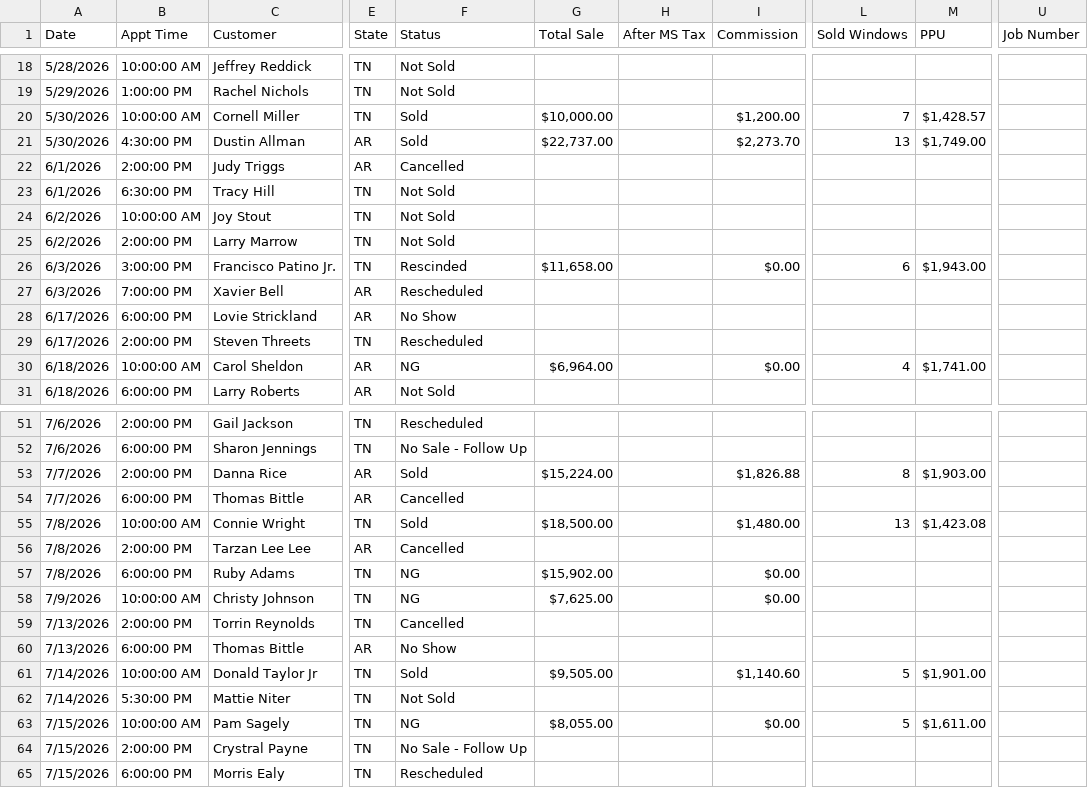
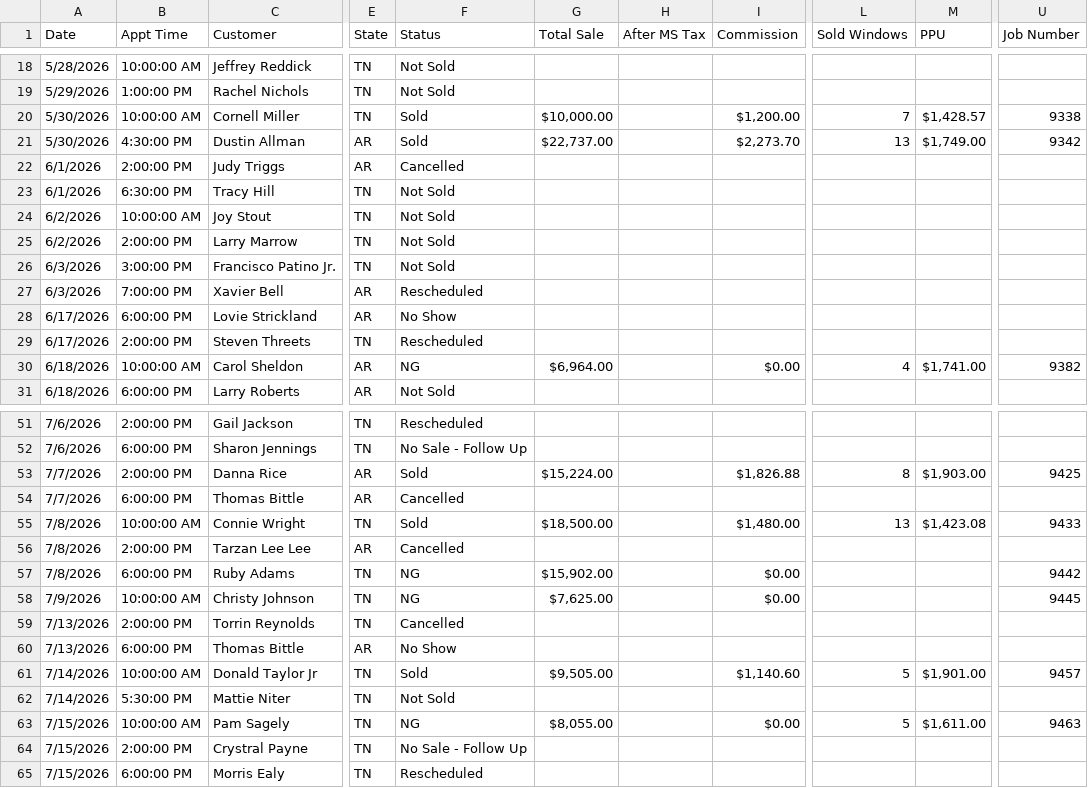
Before and after one commit to acshotsprings/wintek-data, a CSV file: wintek_master.csv, drawn as a sheet; only a part is shown, gaps mark what is left out; the diff covers the shown part only; the diff names each change by its address in the sheet, - before the commit and + after, or states it on an @@ line.

Commit message:
MASTER export 2026-07-24T19:32:34.358Z

```diff
--- a/wintek_master.csv
+++ b/wintek_master.csv
-U20 (Job Number): (empty)
+U20 (Job Number): 9338
-U21 (Job Number): (empty)
+U21 (Job Number): 9342
-F26 (Status): Rescinded
+F26 (Status): Not Sold
-G26 (Total Sale): $11,658.00
+G26 (Total Sale): (empty)
-I26 (Commission): $0.00
+I26 (Commission): (empty)
-L26 (Sold Windows): 6
+L26 (Sold Windows): (empty)
-M26 (PPU): $1,943.00
+M26 (PPU): (empty)
-U30 (Job Number): (empty)
+U30 (Job Number): 9382
-U53 (Job Number): (empty)
+U53 (Job Number): 9425
-U55 (Job Number): (empty)
+U55 (Job Number): 9433
-U57 (Job Number): (empty)
+U57 (Job Number): 9442
-U58 (Job Number): (empty)
+U58 (Job Number): 9445
-U61 (Job Number): (empty)
+U61 (Job Number): 9457
-U63 (Job Number): (empty)
+U63 (Job Number): 9463
```
Also changed, not shown: 3 edited cells elsewhere in this file.
